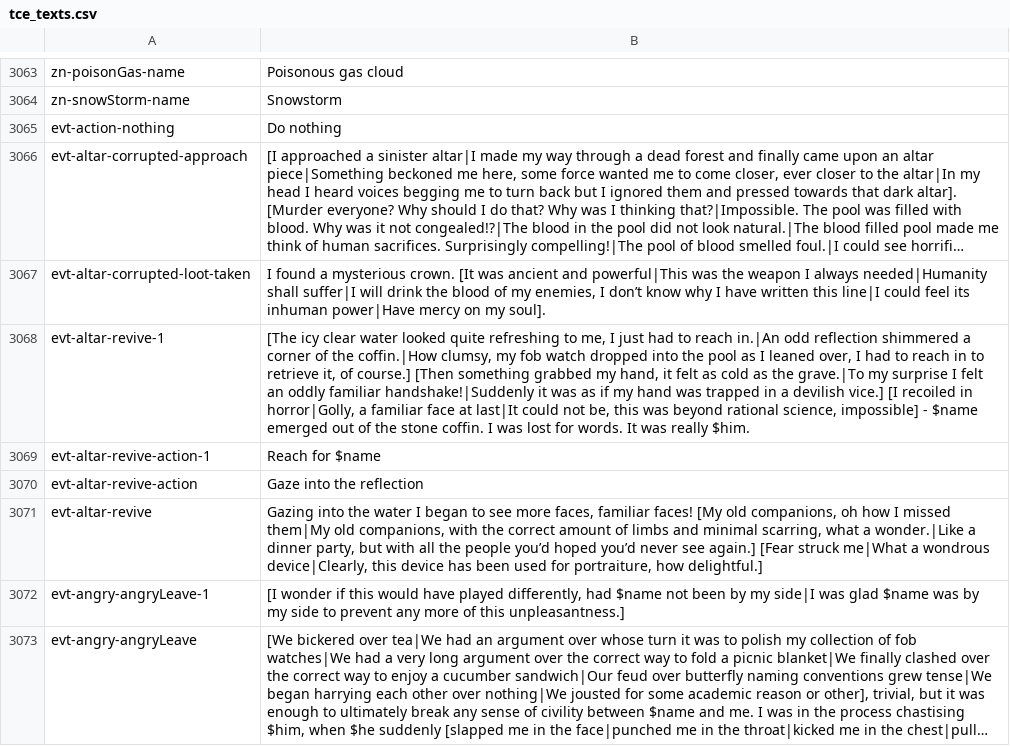
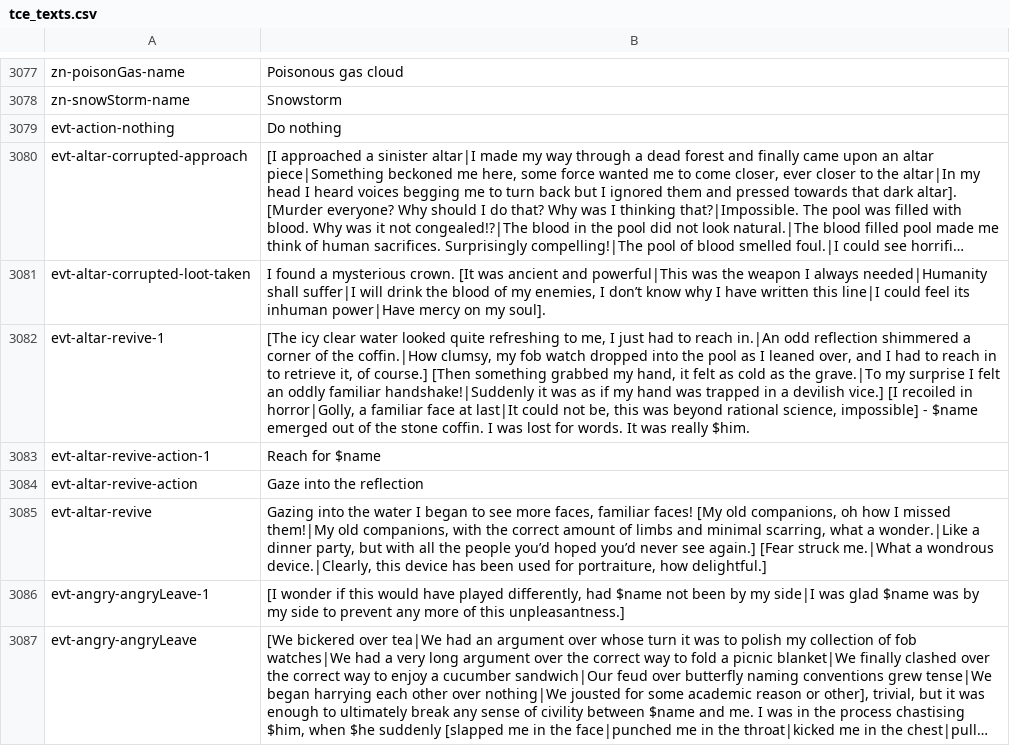
Before and after one commit to Maschinen-Mensch/curiousexpedition, a CSV file: tce_texts.csv, drawn as a sheet; only a part is shown, gaps mark what is left out; long unchanged cells end in …; addresses are those after the commit; the diff covers the shown part only; the diff names each change by its address in the sheet, - before the commit and + after, or states it on an @@ line.

```diff
--- a/tce_texts.csv
+++ b/tce_texts.csv
-B3082: …leaned over, I had…
+B3082: …leaned over, and I had…
-B3085: …I missed them|My old companions, with the correct amount of limbs and minimal scarring, what a wonder.|Like a dinner party, but with all the people you’d hoped you’d never see again.] [Fear struck me|What a wondrous device|Clearly, this device…
+B3085: …I missed them!|My old companions, with the correct amount of limbs and minimal scarring, what a wonder.|Like a dinner party, but with all the people you’d hoped you’d never see again.] [Fear struck me.|What a wondrous device.|Clearly, this device…
```
Also changed, not shown: 37 added rows, 9 removed rows and 17 edited cells elsewhere in this file, 25 other files.
